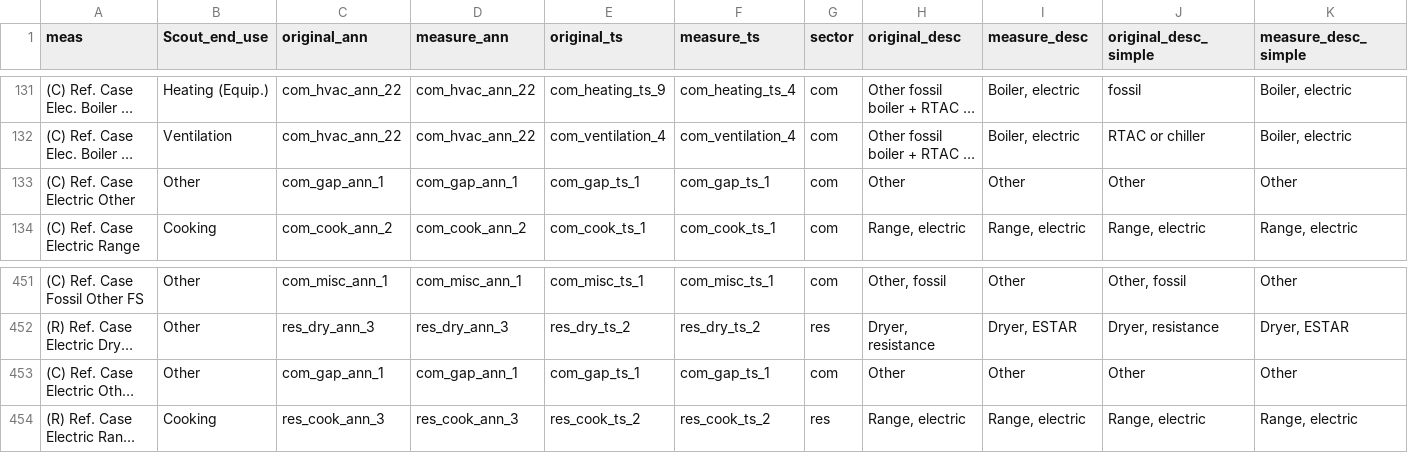
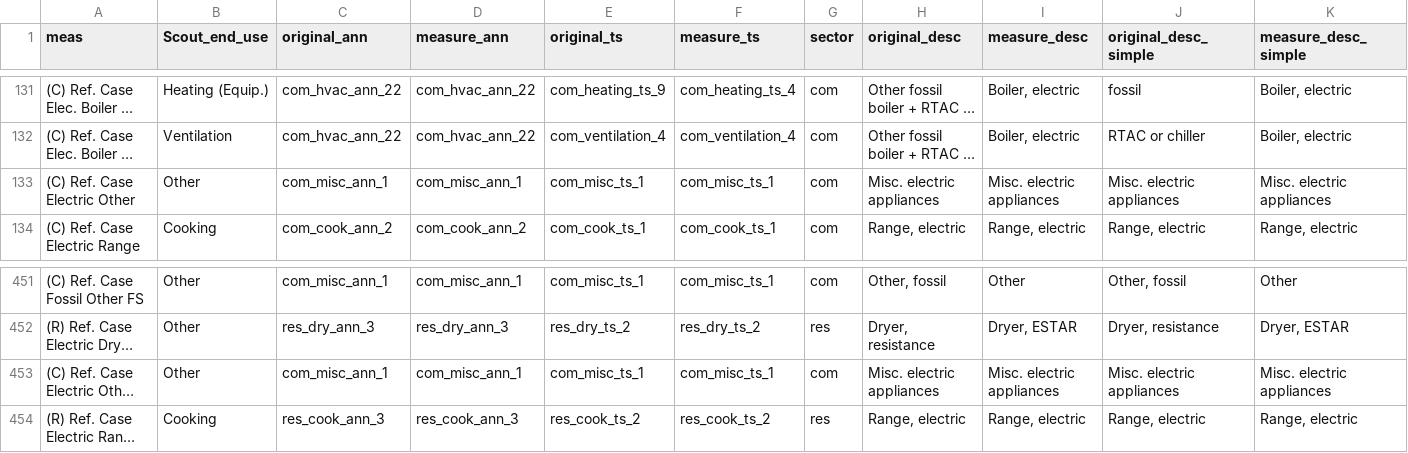
Before and after one commit to handichan/BSS-Workflow, a TSV file: map_meas/measure_map.tsv, drawn as a sheet; only a part is shown, gaps mark what is left out; long unchanged cells end in …; the diff names each change by its address in the sheet, - before the commit and + after, or states it on an @@ line.

Commit message:
(C) Ref. Case Electric Other &TS use (C) Ref. Case Misc. Electric map

```diff
--- a/map_meas/measure_map.tsv
+++ b/map_meas/measure_map.tsv
-C133 (original_ann): com_gap_ann_1
+C133 (original_ann): com_misc_ann_1
-D133 (measure_ann): com_gap_ann_1
+D133 (measure_ann): com_misc_ann_1
-E133 (original_ts): com_gap_ts_1
+E133 (original_ts): com_misc_ts_1
-F133 (measure_ts): com_gap_ts_1
+F133 (measure_ts): com_misc_ts_1
-H133 (original_desc): Other
+H133 (original_desc): Misc. electric appliances
-I133 (measure_desc): Other
+I133 (measure_desc): Misc. electric appliances
-J133 (original_desc_simple): Other
+J133 (original_desc_simple): Misc. electric appliances
-K133 (measure_desc_simple): Other
+K133 (measure_desc_simple): Misc. electric appliances
-C453 (original_ann): com_gap_ann_1
+C453 (original_ann): com_misc_ann_1
-D453 (measure_ann): com_gap_ann_1
+D453 (measure_ann): com_misc_ann_1
-E453 (original_ts): com_gap_ts_1
+E453 (original_ts): com_misc_ts_1
-F453 (measure_ts): com_gap_ts_1
+F453 (measure_ts): com_misc_ts_1
-H453 (original_desc): Other
+H453 (original_desc): Misc. electric appliances
-I453 (measure_desc): Other
+I453 (measure_desc): Misc. electric appliances
-J453 (original_desc_simple): Other
+J453 (original_desc_simple): Misc. electric appliances
-K453 (measure_desc_simple): Other
+K453 (measure_desc_simple): Misc. electric appliances
```
